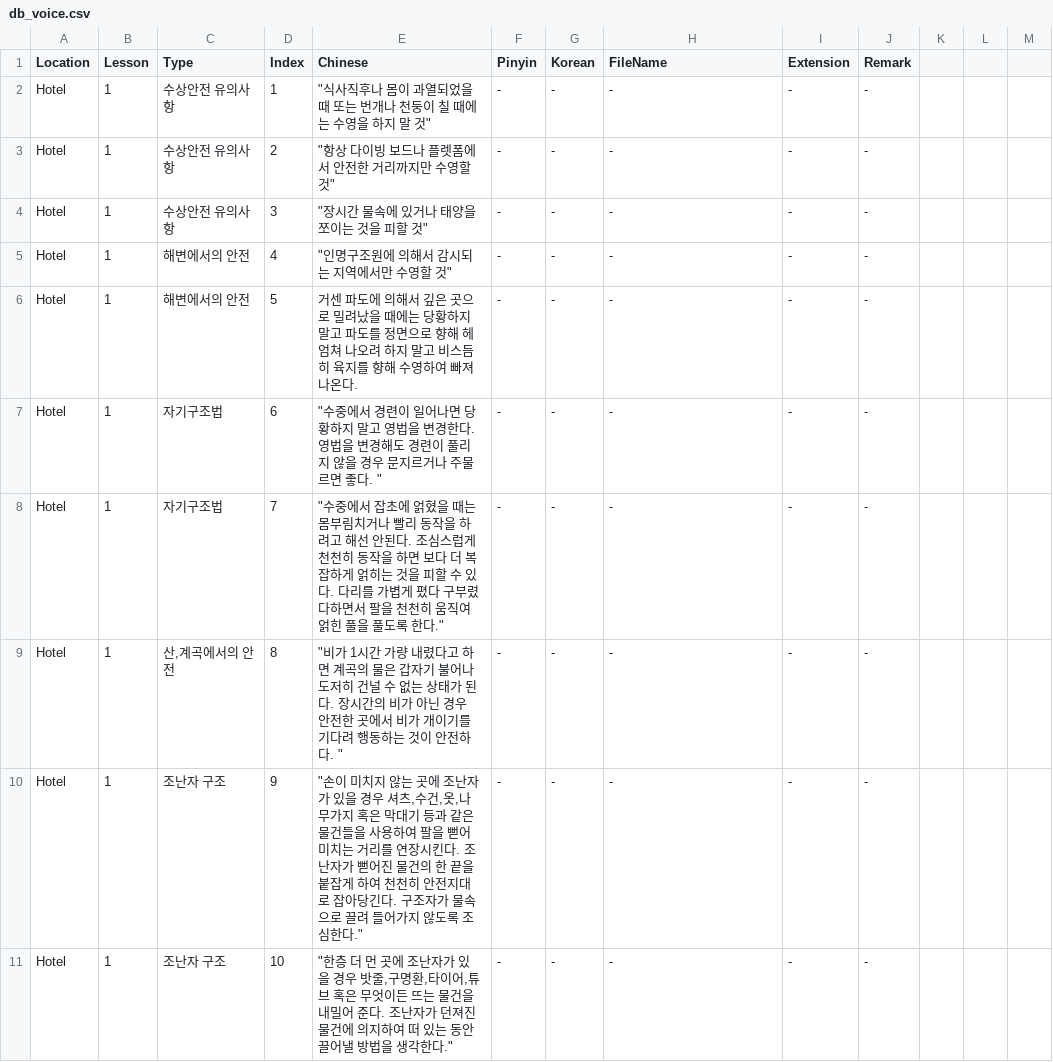
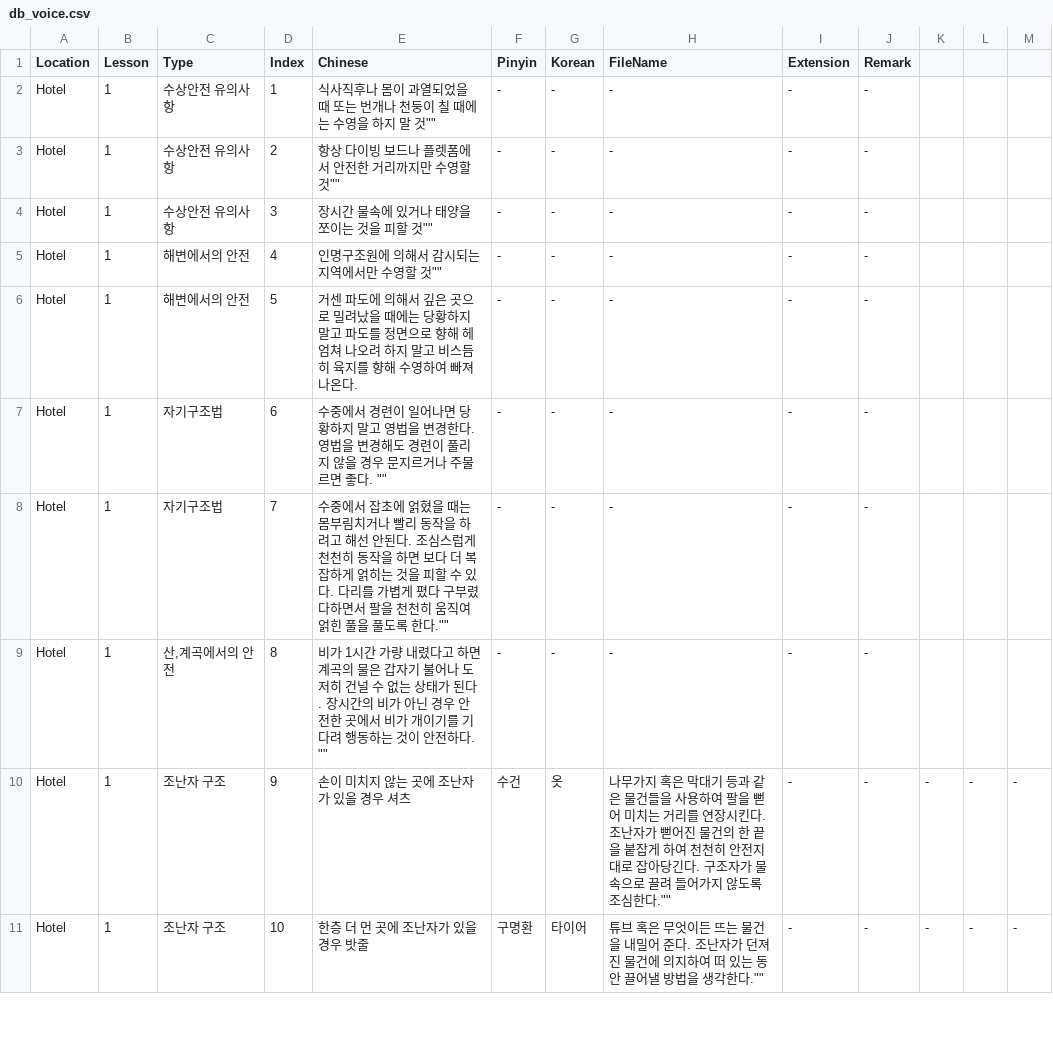
Before and after one commit to JungukHom/Life_Guard, a CSV file: Assets/Resources/Datas/db_voice.csv, drawn as a sheet; only a part is shown; the diff covers the shown part only.

```diff
--- a/Assets/Resources/Datas/db_voice.csv
+++ b/Assets/Resources/Datas/db_voice.csv
@@ -1,11 +1,11 @@
 Location,Lesson,Type,Index,Chinese,Pinyin,Korean,FileName,Extension,Remark
-Hotel,1,수상안전 유의사항,1,"""식사직후나 몸이 과열되었을 때 또는 번개나 천둥이 칠 때에는 수영을 하지 말 것""",-,-,-,-,-
-Hotel,1,수상안전 유의사항,2,"""항상 다이빙 보드나 플렛폼에서 안전한 거리까지만 수영할 것""",-,-,-,-,-
-Hotel,1,수상안전 유의사항,3,"""장시간 물속에 있거나 태양을 쪼이는 것을 피할 것""",-,-,-,-,-
-Hotel,1,해변에서의 안전,4,"""인명구조원에 의해서 감시되는 지역에서만 수영할 것""",-,-,-,-,-
+Hotel,1,수상안전 유의사항,1,""식사직후나 몸이 과열되었을 때 또는 번개나 천둥이 칠 때에는 수영을 하지 말 것"",-,-,-,-,-
+Hotel,1,수상안전 유의사항,2,""항상 다이빙 보드나 플렛폼에서 안전한 거리까지만 수영할 것"",-,-,-,-,-
+Hotel,1,수상안전 유의사항,3,""장시간 물속에 있거나 태양을 쪼이는 것을 피할 것"",-,-,-,-,-
+Hotel,1,해변에서의 안전,4,""인명구조원에 의해서 감시되는 지역에서만 수영할 것"",-,-,-,-,-
 Hotel,1,해변에서의 안전,5,거센 파도에 의해서 깊은 곳으로 밀려났을 때에는 당황하지 말고 파도를 정면으로 향해 헤엄쳐 나오려 하지 말고 비스듬히 육지를 향해 수영하여 빠져나온다.,-,-,-,-,-
-Hotel,1,자기구조법,6,"""수중에서 경련이 일어나면 당황하지 말고 영법을 변경한다. 영법을 변경해도 경련이 풀리지 않을 경우 문지르거나 주물르면 좋다.  """,-,-,-,-,-
-Hotel,1,자기구조법,7,"""수중에서 잡초에 얽혔을 때는 몸부림치거나 빨리 동작을 하려고 해선 안된다. 조심스럽게 천천히 동작을 하면 보다 더 복잡하게 얽히는 것을 피할 수 있다. 다리를 가볍게 폈다 구부렸다하면서 팔을 천천히 움직여 얽힌 풀을 풀도록 한다.""",-,-,-,-,-
-Hotel,1,"산,계곡에서의 안전",8,"""비가 1시간 가량 내렸다고 하면 계곡의 물은 갑자기 불어나 도저히 건널 수 없는 상태가 된다. 장시간의 비가 아닌 경우 안전한 곳에서 비가 개이기를 기다려 행동하는 것이 안전하다. """,-,-,-,-,-
-Hotel,1,조난자 구조,9,"""손이 미치지 않는 곳에 조난자가 있을 경우 셔츠,수건,옷,나무가지 혹은 막대기 등과 같은 물건들을 사용하여 팔을 뻗어 미치는 거리를 연장시킨다. 조난자가 뻗어진 물건의 한 끝을 붙잡게 하여 천천히 안전지대로 잡아당긴다. 구조자가 물속으로 끌려 들어가지 않도록 조심한다.""",-,-,-,-,-
-Hotel,1,조난자 구조,10,"""한층 더 먼 곳에 조난자가 있을 경우 밧줄,구명환,타이어,튜브 혹은 무엇이든 뜨는 물건을 내밀어 준다. 조난자가 던져진 물건에 의지하여 떠 있는 동안 끌어낼 방법을 생각한다.""",-,-,-,-,-
+Hotel,1,자기구조법,6,""수중에서 경련이 일어나면 당황하지 말고 영법을 변경한다. 영법을 변경해도 경련이 풀리지 않을 경우 문지르거나 주물르면 좋다.  "",-,-,-,-,-
+Hotel,1,자기구조법,7,""수중에서 잡초에 얽혔을 때는 몸부림치거나 빨리 동작을 하려고 해선 안된다. 조심스럽게 천천히 동작을 하면 보다 더 복잡하게 얽히는 것을 피할 수 있다. 다리를 가볍게 폈다 구부렸다하면서 팔을 천천히 움직여 얽힌 풀을 풀도록 한다."",-,-,-,-,-
+Hotel,1,"산,계곡에서의 안전",8,""비가 1시간 가량 내렸다고 하면 계곡의 물은 갑자기 불어나 도저히 건널 수 없는 상태가 된다. 장시간의 비가 아닌 경우 안전한 곳에서 비가 개이기를 기다려 행동하는 것이 안전하다. "",-,-,-,-,-
+Hotel,1,조난자 구조,9,""손이 미치지 않는 곳에 조난자가 있을 경우 셔츠,수건,옷,나무가지 혹은 막대기 등과 같은 물건들을 사용하여 팔을 뻗어 미치는 거리를 연장시킨다. 조난자가 뻗어진 물건의 한 끝을 붙잡게 하여 천천히 안전지대로 잡아당긴다. 구조자가 물속으로 끌려 들어가지 않도록 조심한다."",-,-,-,-,-
+Hotel,1,조난자 구조,10,""한층 더 먼 곳에 조난자가 있을 경우 밧줄,구명환,타이어,튜브 혹은 무엇이든 뜨는 물건을 내밀어 준다. 조난자가 던져진 물건에 의지하여 떠 있는 동안 끌어낼 방법을 생각한다."",-,-,-,-,-
```
Also changed, not shown: 14 edited cells elsewhere in this file, Assets/Resources/Datas/db_quiz_mc.csv, 4 other files.
